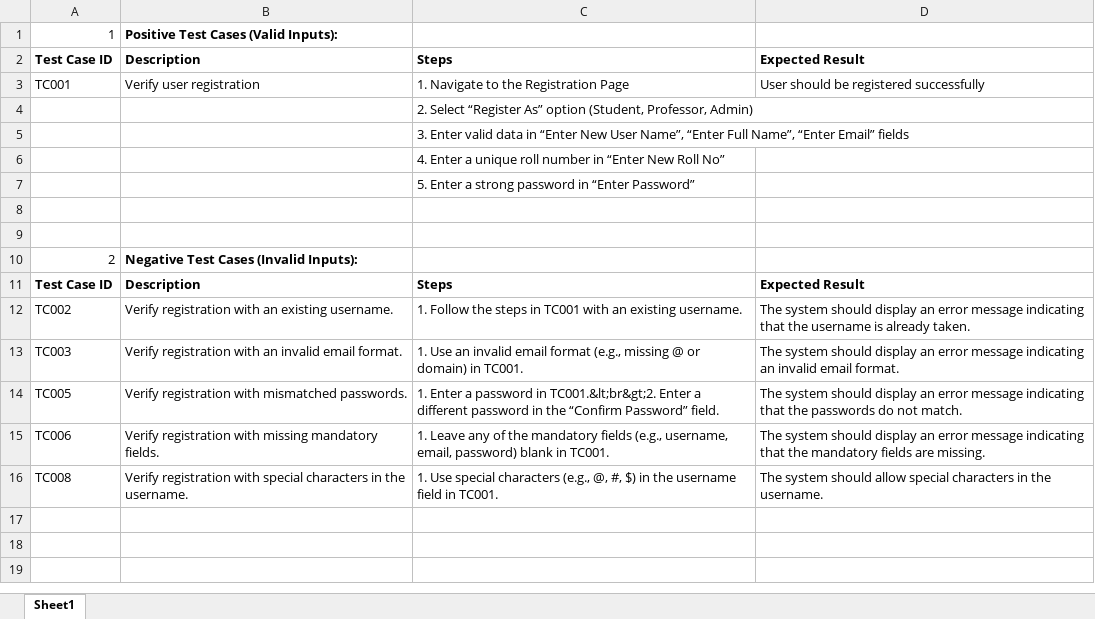
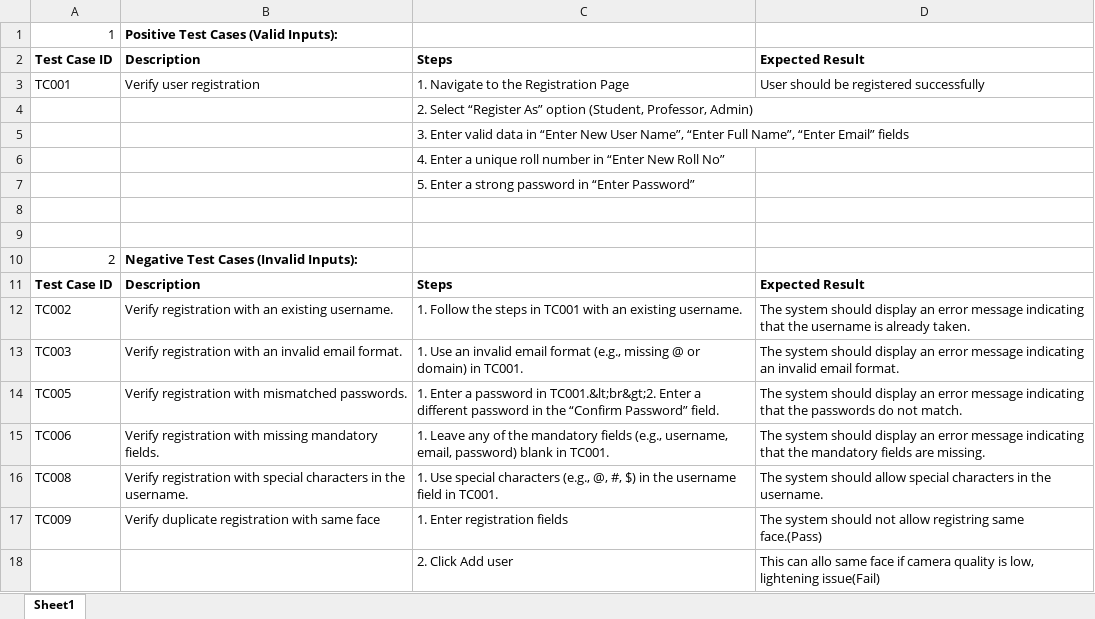
Before and after one commit to Rehanakh/SmartFacialAttendenceSystem-PythonProject, an Excel workbook: app/TestCases/Registration/TestCase_RegistrationPage.xlsx, sheet Sheet1, drawn as a sheet; values as stored, in another font and other column widths than the file's, no borders; the diff names each change by its address in the sheet, - before the commit and + after, or states it on an @@ line.

Commit message:
Updated Registration functionality with mark attendance feature with changes in registration route and registration route, Also added feature to update real time encoding for successful login after registration at the moment. Also handled scenario to stop duplicate face registration.

```diff
--- a/app/TestCases/Registration/TestCase_RegistrationPage.xlsx (sheet Sheet1)
+++ b/app/TestCases/Registration/TestCase_RegistrationPage.xlsx (sheet Sheet1)
+row 17: TC009 | Verify duplicate registration with same face | 1. Enter registration fields | The system should not allow registring same face.(Pass)
+row 18:  |  | 2. Click Add user | This can allo same face if camera quality is low, lightening issue(Fail)
```
Also changed, not shown: 9 other files.
